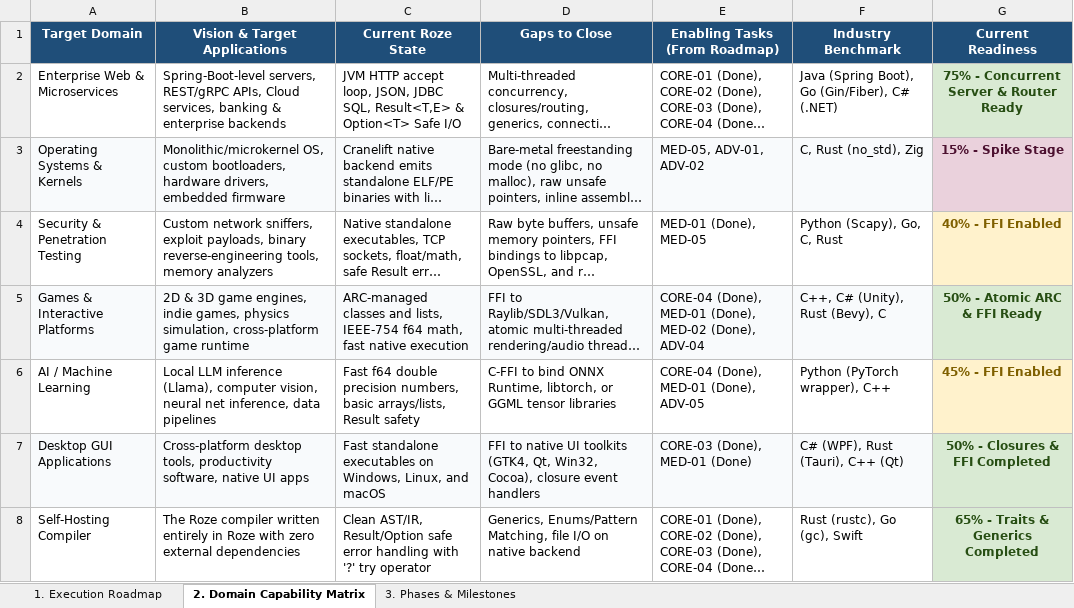
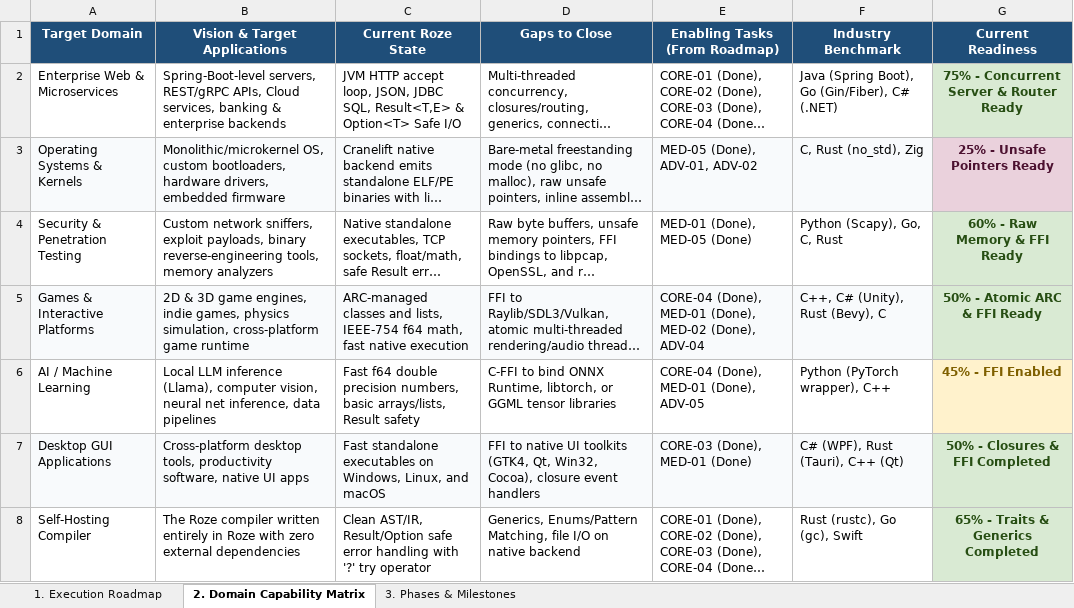
Before and after one commit to firoze-hossain/roze, an Excel workbook: ROZE_PROJECT_PLAN.xlsx, sheet 2. Domain Capability Matrix, drawn as a sheet; long unchanged cells end in …; values as stored, in another font and other column widths than the file's, no borders; the diff names each change by its address in the sheet, - before the commit and + after, or states it on an @@ line.

Commit message:
feat(unsafe): implement unsafe raw pointers and direct memory access (MED-05)

```diff
--- a/ROZE_PROJECT_PLAN.xlsx (sheet 2. Domain Capability Matrix)
+++ b/ROZE_PROJECT_PLAN.xlsx (sheet 2. Domain Capability Matrix)
-E3 (Enabling Tasks (From Roadmap)): MED-05, ADV-01, ADV-02
+E3 (Enabling Tasks (From Roadmap)): MED-05 (Done), ADV-01, ADV-02
-G3 (Current Readiness): 15% - Spike Stage
+G3 (Current Readiness): 25% - Unsafe Pointers Ready
-E4 (Enabling Tasks (From Roadmap)): MED-01 (Done), MED-05
+E4 (Enabling Tasks (From Roadmap)): MED-01 (Done), MED-05 (Done)
-G4 (Current Readiness): 40% - FFI Enabled
+G4 (Current Readiness): 60% - Raw Memory & FFI Ready
@@ G4 fill: #FFF2CC → #D9EAD3, text colour: #7F6000 → #274E13 @@
```
Also changed, not shown: sheet 1. Execution Roadmap, docs/ROZE_PROJECT_PLAN.xlsx, 13 other files.
